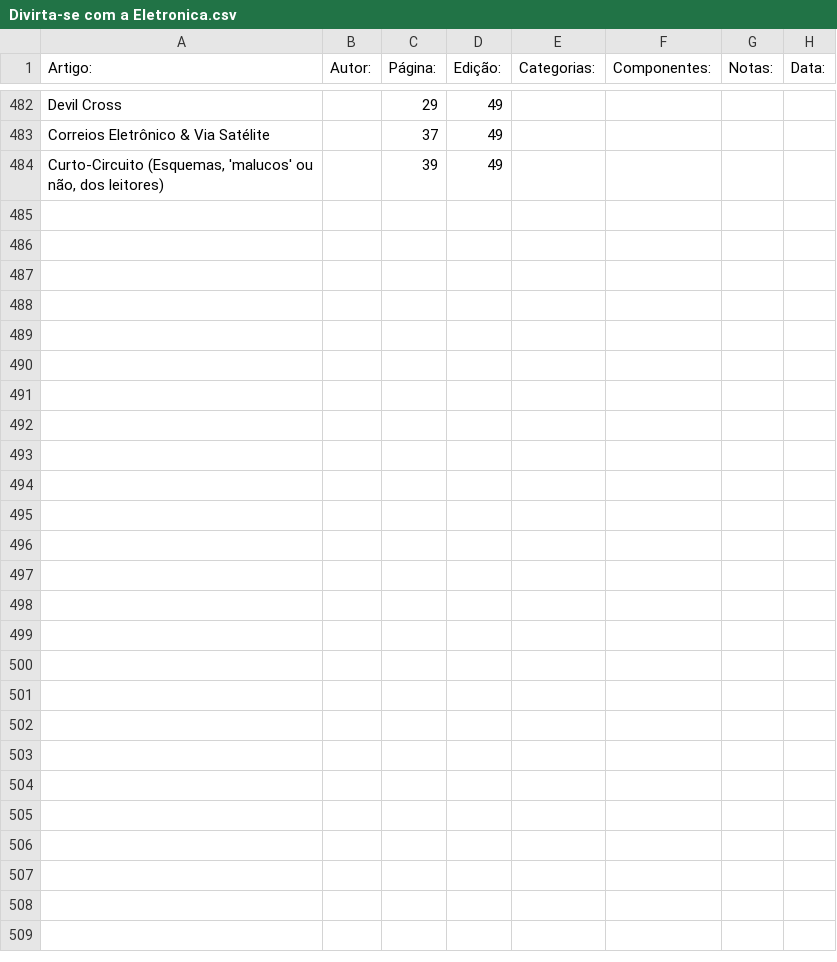
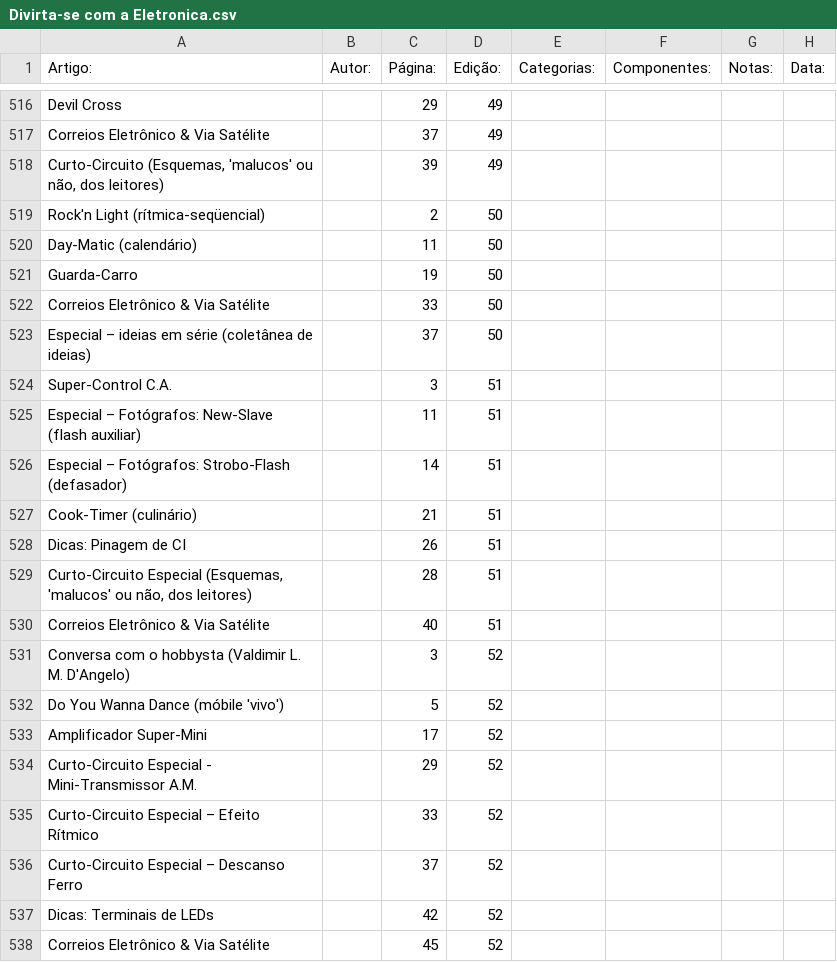
Before and after one commit to Pakequis/Indices_revistas_de_eletronica, a CSV file: Indices/Divirta-se com a Eletronica.csv, drawn as a sheet; only a part is shown, gaps mark what is left out; the diff covers the shown part only.

```diff
--- a/Indices/Divirta-se com a Eletronica.csv
+++ b/Indices/Divirta-se com a Eletronica.csv
@@ -484 +518,21 @@
 "Curto-Circuito (Esquemas, 'malucos' ou não, dos leitores)",,39,49,,,,
+Rock'n Light (rítmica-seqüencial),,2,50,,,,
+Day-Matic (calendário),,11,50,,,,
+Guarda-Carro,,19,50,,,,
+Correios Eletrônico & Via Satélite,,33,50,,,,
+Especial – ideias em série (coletânea de ideias),,37,50,,,,
+Super-Control C.A.,,3,51,,,,
+Especial – Fotógrafos: New-Slave (flash auxiliar),,11,51,,,,
+Especial – Fotógrafos: Strobo-Flash (defasador),,14,51,,,,
+Cook-Timer (culinário),,21,51,,,,
+Dicas: Pinagem de CI,,26,51,,,,
+"Curto-Circuito Especial (Esquemas, 'malucos' ou não, dos leitores)",,28,51,,,,
+Correios Eletrônico & Via Satélite,,40,51,,,,
+Conversa com o hobbysta (Valdimir L. M. D'Angelo),,3,52,,,,
+Do You Wanna Dance (móbile 'vivo'),,5,52,,,,
+Amplificador Super-Mini,,17,52,,,,
+Curto-Circuito Especial - Mini-Transmissor A.M.,,29,52,,,,
+Curto-Circuito Especial – Efeito Rítmico,,33,52,,,,
+Curto-Circuito Especial – Descanso Ferro,,37,52,,,,
+Dicas: Terminais de LEDs,,42,52,,,,
+Correios Eletrônico & Via Satélite,,45,52,,,,
```
Also changed, not shown: 34 added rows elsewhere in this file, Indices/Be-a-ba da Eletronica.csv, 1 other file.
